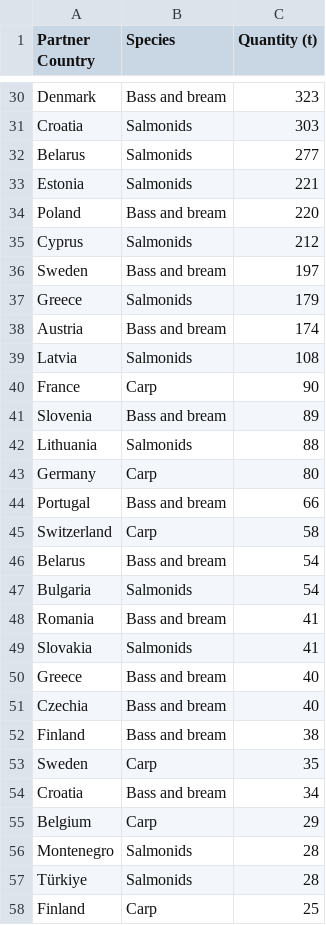
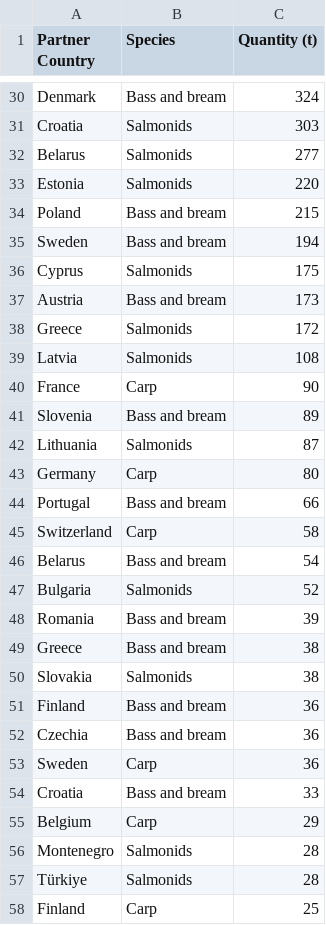
Before and after one commit to renspringlea/finsight, a CSV file: _data/netherlands_export.csv, drawn as a sheet; only a part is shown, gaps mark what is left out; the diff covers the shown part only.

```diff
--- a/_data/netherlands_export.csv
+++ b/_data/netherlands_export.csv
@@ -30,10 +30,10 @@
-"Denmark","Bass and bream","323"
+"Denmark","Bass and bream","324"
 "Croatia","Salmonids","303"
 "Belarus","Salmonids","277"
-"Estonia","Salmonids","221"
-"Poland","Bass and bream","220"
-"Cyprus","Salmonids","212"
-"Sweden","Bass and bream","197"
-"Greece","Salmonids","179"
-"Austria","Bass and bream","174"
+"Estonia","Salmonids","220"
+"Poland","Bass and bream","215"
+"Sweden","Bass and bream","194"
+"Cyprus","Salmonids","175"
+"Austria","Bass and bream","173"
+"Greece","Salmonids","172"
 "Latvia","Salmonids","108"
@@ -41,3 +41,3 @@
 "Slovenia","Bass and bream","89"
-"Lithuania","Salmonids","88"
+"Lithuania","Salmonids","87"
 "Germany","Carp","80"
@@ -46,10 +46,10 @@
 "Belarus","Bass and bream","54"
-"Bulgaria","Salmonids","54"
-"Romania","Bass and bream","41"
-"Slovakia","Salmonids","41"
-"Greece","Bass and bream","40"
-"Czechia","Bass and bream","40"
-"Finland","Bass and bream","38"
-"Sweden","Carp","35"
-"Croatia","Bass and bream","34"
+"Bulgaria","Salmonids","52"
+"Romania","Bass and bream","39"
+"Greece","Bass and bream","38"
+"Slovakia","Salmonids","38"
+"Finland","Bass and bream","36"
+"Czechia","Bass and bream","36"
+"Sweden","Carp","36"
+"Croatia","Bass and bream","33"
 "Belgium","Carp","29"
```
Also changed, not shown: 4 added rows, 7 removed rows, 3 moved rows and 29 edited cells elsewhere in this file, _data/belgium_import.csv, _data/ireland_import.csv, 57 other files.
